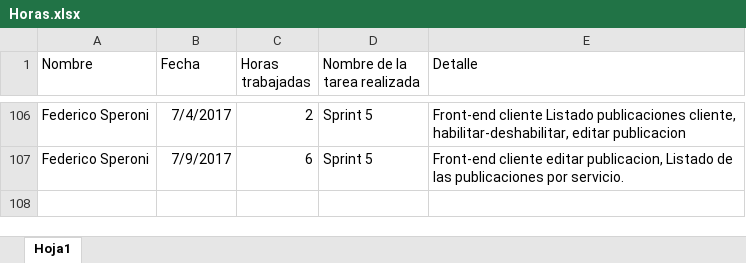
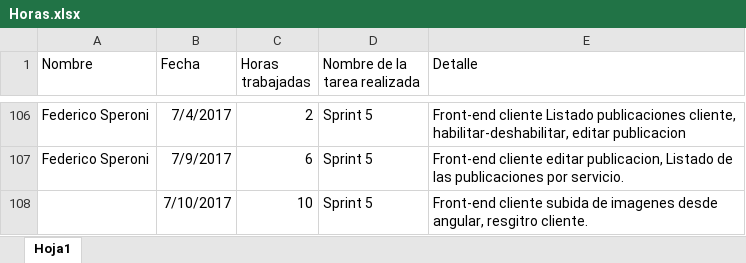
Before and after one commit to fedespe/ProyectoFinal, an Excel workbook: Documentacion/Horas.xlsx, sheet Hoja1, drawn as a sheet; only a part is shown, gaps mark what is left out; values as stored, in another font and other column widths than the file's, no borders; the diff names each change by its address in the sheet, - before the commit and + after, or states it on an @@ line.

Commit message:
Subida de imagenes con Iframe

```diff
--- a/Documentacion/Horas.xlsx (sheet Hoja1)
+++ b/Documentacion/Horas.xlsx (sheet Hoja1)
+row 108:  | 7/10/2017 | 10 | Sprint 5 | Front-end cliente subida de imagenes desde angular, resgitro cliente.
```
Also changed, not shown: 15 other files.
